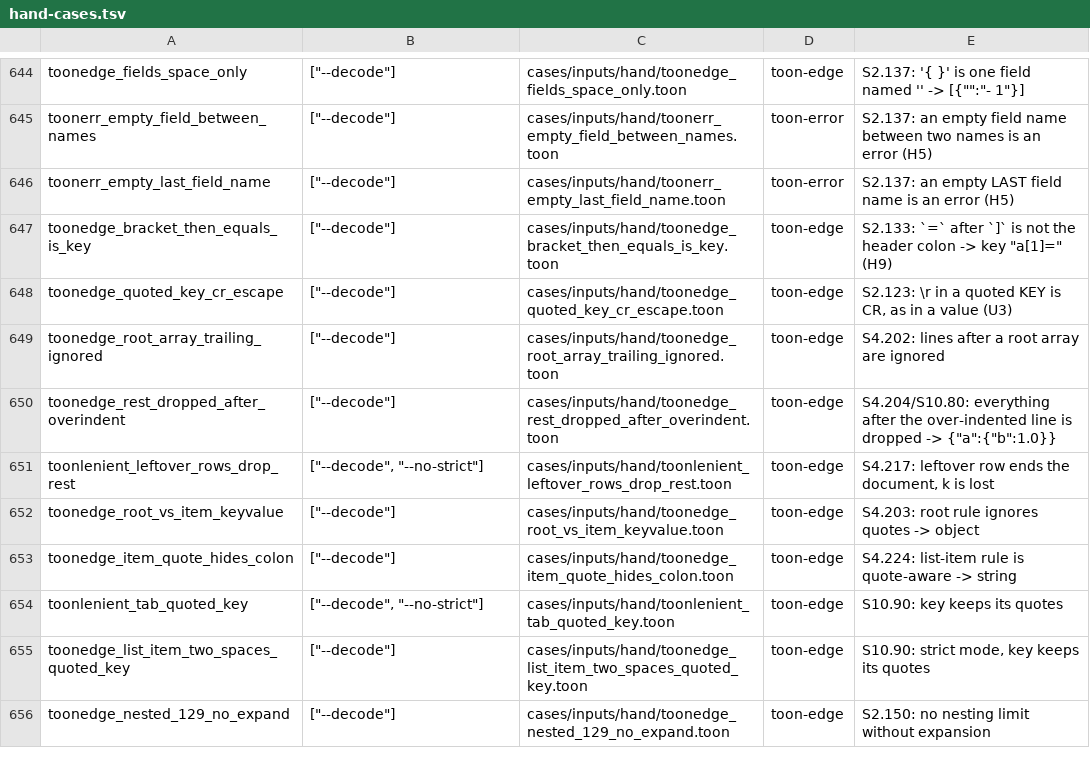
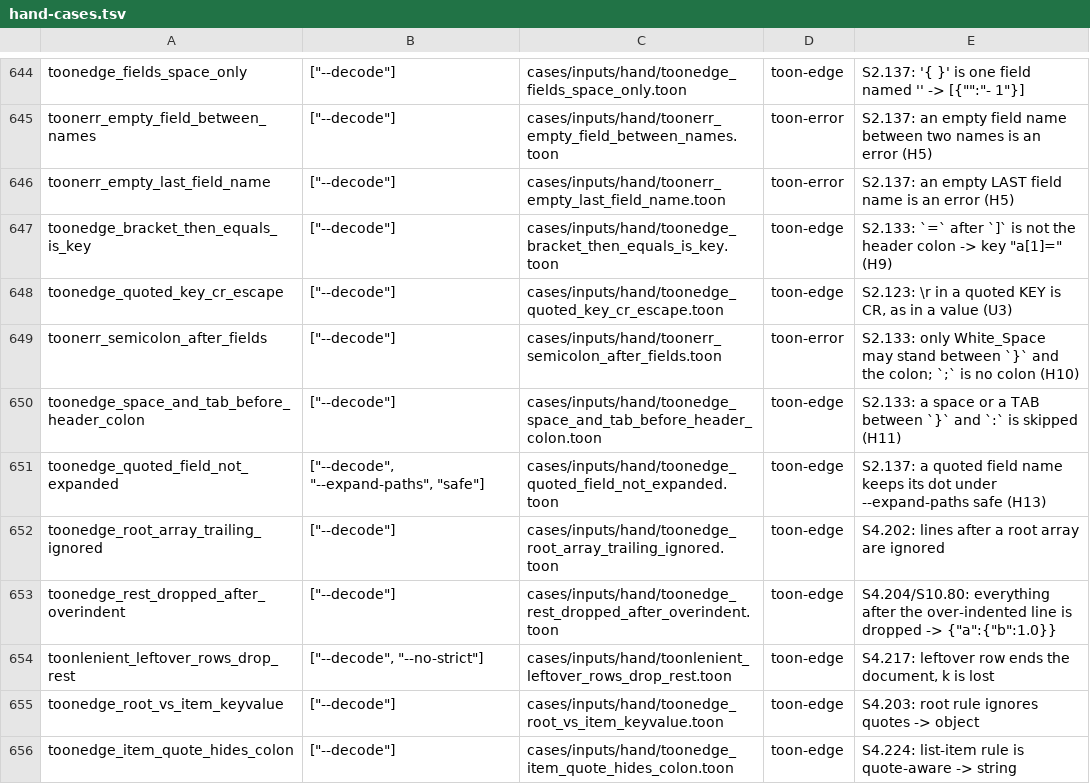
Before and after one commit to Dicklesworthstone/toon_bend, a TSV file: cases/hand-cases.tsv, drawn as a sheet; only a part is shown, gaps mark what is left out; the shorter side is filled out with more unchanged rows.

```diff
--- a/cases/hand-cases.tsv
+++ b/cases/hand-cases.tsv
@@ -648,2 +648,5 @@ toonedge_bracket_then_equals_is_key	["--decode"]	cases/inputs/hand/toonedge_brac
 toonedge_quoted_key_cr_escape	["--decode"]	cases/inputs/hand/toonedge_quoted_key_cr_escape.toon	toon-edge	S2.123: \r in a quoted KEY is CR, as in a value (U3)
+toonerr_semicolon_after_fields	["--decode"]	cases/inputs/hand/toonerr_semicolon_after_fields.toon	toon-error	S2.133: only White_Space may stand between `}` and the colon; `;` is no colon (H10)
+toonedge_space_and_tab_before_header_colon	["--decode"]	cases/inputs/hand/toonedge_space_and_tab_before_header_colon.toon	toon-edge	S2.133: a space or a TAB between `}` and `:` is skipped (H11)
+toonedge_quoted_field_not_expanded	["--decode", "--expand-paths", "safe"]	cases/inputs/hand/toonedge_quoted_field_not_expanded.toon	toon-edge	S2.137: a quoted field name keeps its dot under --expand-paths safe (H13)
 toonedge_root_array_trailing_ignored	["--decode"]	cases/inputs/hand/toonedge_root_array_trailing_ignored.toon	toon-edge	S4.202: lines after a root array are ignored
```
Also changed, not shown: 22 other files.
